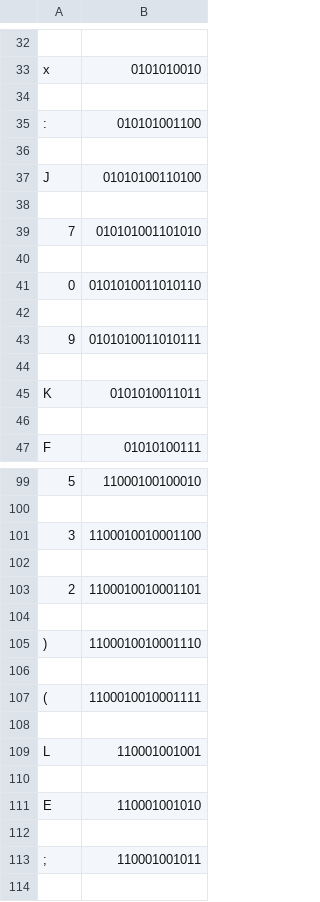
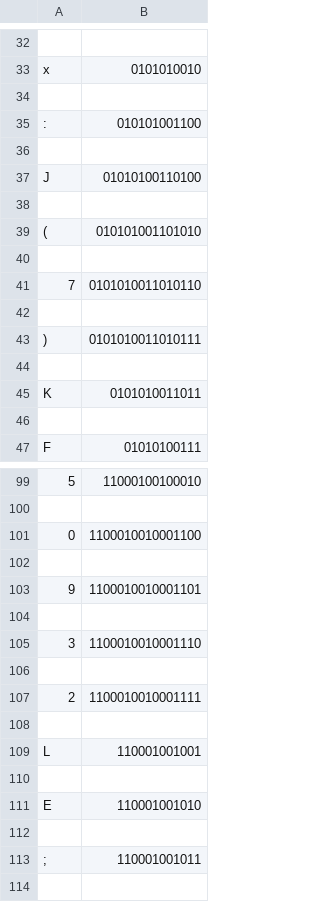
Before and after one commit to Pav-H/pyhuff, a CSV file: output.csv, drawn as a sheet; only a part is shown, gaps mark what is left out; the diff names each change by its address in the sheet, - before the commit and + after, or states it on an @@ line.

```diff
--- a/output.csv
+++ b/output.csv
-A39: 7
+A39: (
-A41: 0
+A41: 7
-A43: 9
+A43: )
-A101: 3
+A101: 0
-A103: 2
+A103: 9
-A105: )
+A105: 3
-A107: (
+A107: 2
```
Also changed, not shown: 7 other files.
